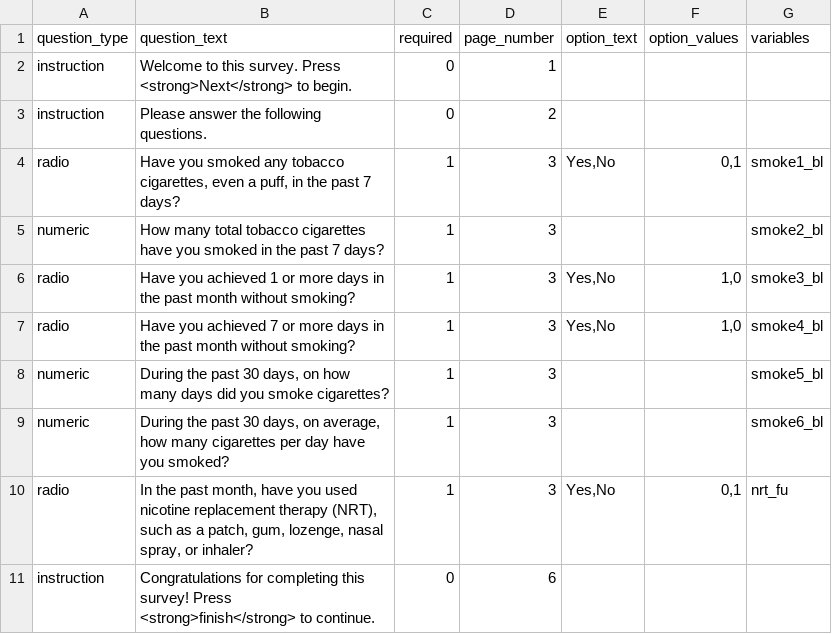
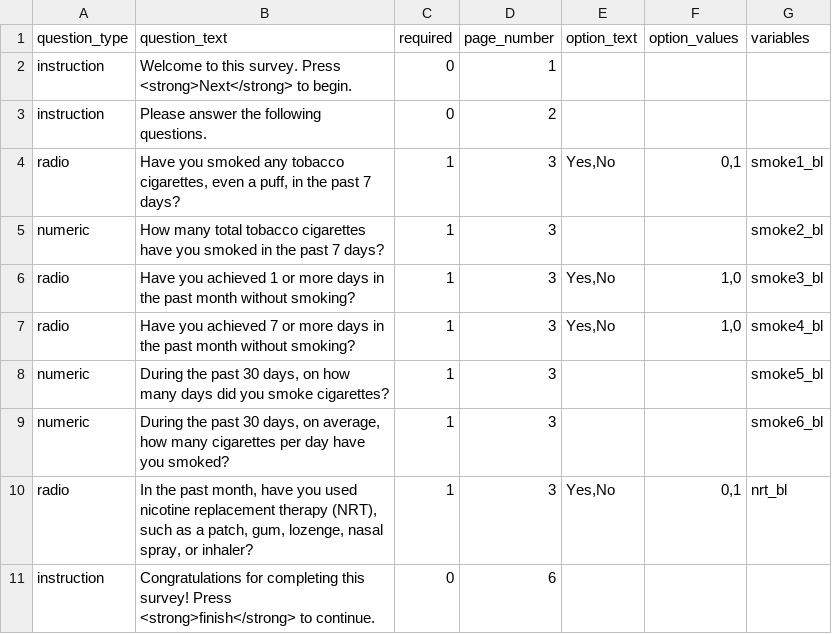
Before and after one commit to expfactory/expfactory-surveys, a TSV file: smoking_baseline_followup__dartmouth_baseline/survey.tsv, drawn as a sheet.

Commit message:
demographics_survey__dartmouth, smoking_baseline_followup__dartmouth_baseline, smoking_baseline_only__dartmouth

```diff
--- a/smoking_baseline_followup__dartmouth_baseline/survey.tsv
+++ b/smoking_baseline_followup__dartmouth_baseline/survey.tsv
@@ -9,3 +9,3 @@ numeric	During the past 30 days, on how many days did you smoke cigarettes?	1	3
 numeric	During the past 30 days, on average, how many cigarettes per day have you smoked?	1	3			smoke6_bl
-radio	In the past month, have you used nicotine replacement therapy (NRT), such as a patch, gum, lozenge, nasal spray, or inhaler?	1	3	Yes,No	0,1	nrt_fu
+radio	In the past month, have you used nicotine replacement therapy (NRT), such as a patch, gum, lozenge, nasal spray, or inhaler?	1	3	Yes,No	0,1	nrt_bl
 instruction	Congratulations for completing this survey! Press <strong>finish</strong> to continue.	0	6
```
Also changed, not shown: demographics_survey__dartmouth/survey.tsv, smoking_baseline_only__dartmouth/survey.tsv.
